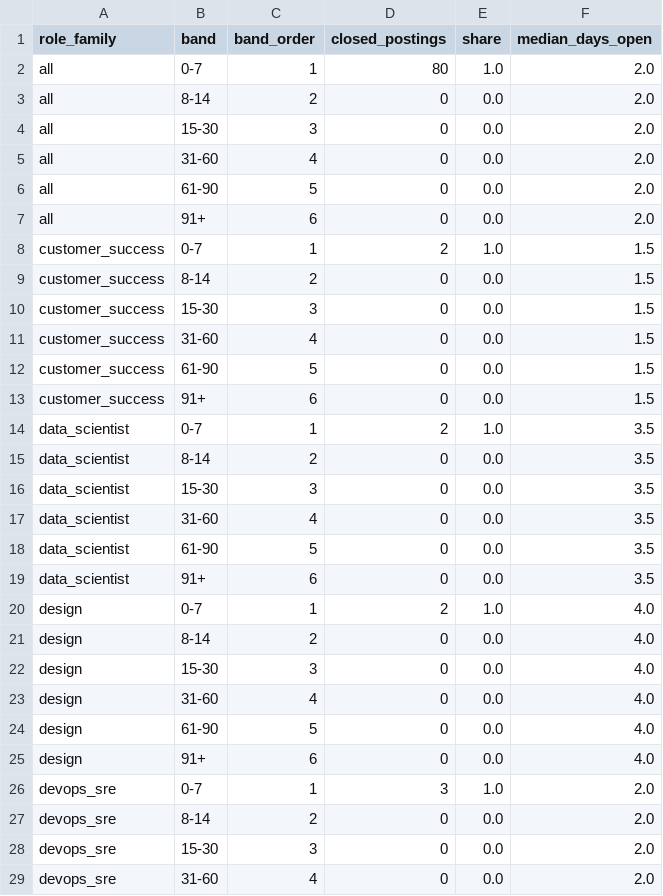
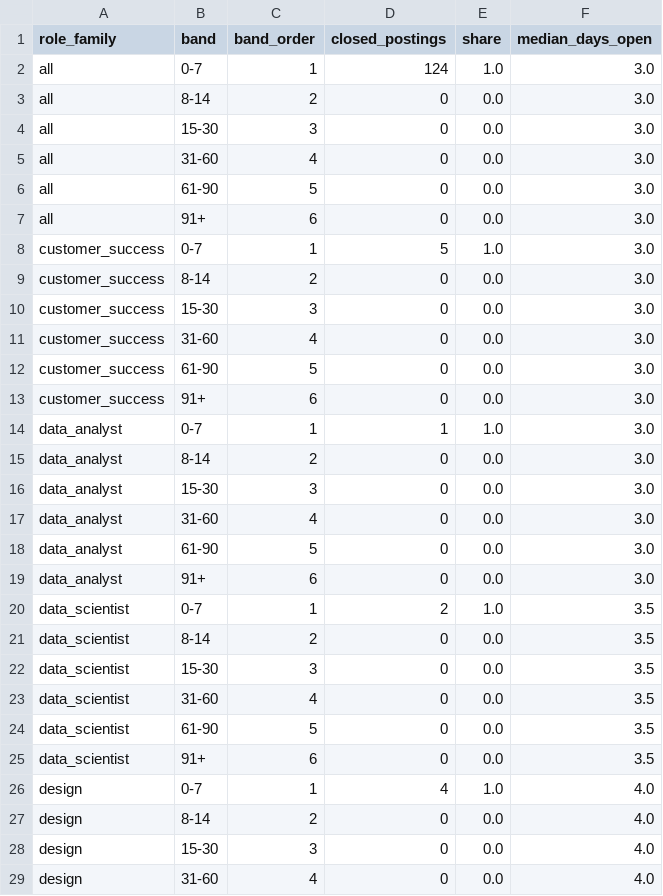
Before and after one commit to siddharthkumarx/job-postings-pipeline, a CSV file: public/summary/days_open_bands.csv, drawn as a sheet; only a part is shown; the shorter side is filled out with more unchanged rows; the diff covers the shown part only.

```diff
--- a/public/summary/days_open_bands.csv
+++ b/public/summary/days_open_bands.csv
@@ -1,14 +1,20 @@
 role_family,band,band_order,closed_postings,share,median_days_open
-all,0-7,1,80,1.0,2.0
-all,8-14,2,0,0.0,2.0
-all,15-30,3,0,0.0,2.0
-all,31-60,4,0,0.0,2.0
-all,61-90,5,0,0.0,2.0
-all,91+,6,0,0.0,2.0
-customer_success,0-7,1,2,1.0,1.5
-customer_success,8-14,2,0,0.0,1.5
-customer_success,15-30,3,0,0.0,1.5
-customer_success,31-60,4,0,0.0,1.5
-customer_success,61-90,5,0,0.0,1.5
-customer_success,91+,6,0,0.0,1.5
+all,0-7,1,124,1.0,3.0
+all,8-14,2,0,0.0,3.0
+all,15-30,3,0,0.0,3.0
+all,31-60,4,0,0.0,3.0
+all,61-90,5,0,0.0,3.0
+all,91+,6,0,0.0,3.0
+customer_success,0-7,1,5,1.0,3.0
+customer_success,8-14,2,0,0.0,3.0
+customer_success,15-30,3,0,0.0,3.0
+customer_success,31-60,4,0,0.0,3.0
+customer_success,61-90,5,0,0.0,3.0
+customer_success,91+,6,0,0.0,3.0
+data_analyst,0-7,1,1,1.0,3.0
+data_analyst,8-14,2,0,0.0,3.0
+data_analyst,15-30,3,0,0.0,3.0
+data_analyst,31-60,4,0,0.0,3.0
+data_analyst,61-90,5,0,0.0,3.0
+data_analyst,91+,6,0,0.0,3.0
 data_scientist,0-7,1,2,1.0,3.5
@@ -19,3 +25,3 @@ data_scientist,61-90,5,0,0.0,3.5
 data_scientist,91+,6,0,0.0,3.5
-design,0-7,1,2,1.0,4.0
+design,0-7,1,4,1.0,4.0
 design,8-14,2,0,0.0,4.0
```
Also changed, not shown: 6 added rows and 40 edited cells elsewhere in this file, public/summary/data_roles_current.csv, public/summary/data_roles_weekly.csv, 22 other files.
